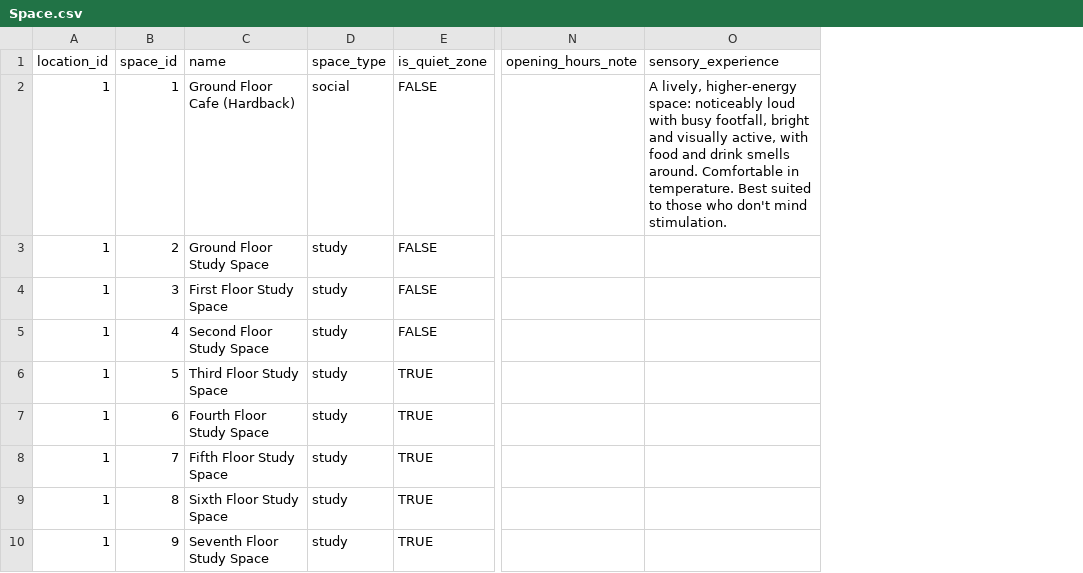
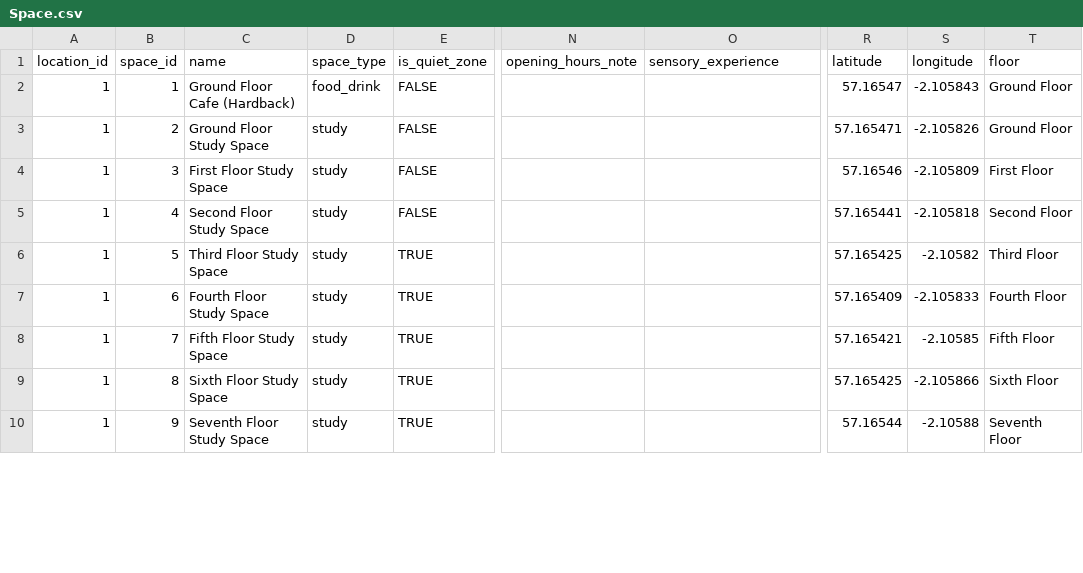
Before and after one commit to TeamBravoUoA/UoASensoryMap, a CSV file: data/Space.csv, drawn as a sheet; only a part is shown, gaps mark what is left out; the diff covers the shown part only; the diff names each change by its address in the sheet, - before the commit and + after, or states it on an @@ line.

Commit message:
Updated Space coordinates

```diff
--- a/data/Space.csv
+++ b/data/Space.csv
+column R (latitude), rows 2-10: 57.16547 | 57.165471 | 57.16546 | 57.165441 | 57.165425 | 57.165409 | 57.165421 | 57.165425 | 57.16544
+column S (longitude), rows 2-10: -2.105843 | -2.105826 | -2.105809 | -2.105818 | -2.10582 | -2.105833 | -2.10585 | -2.105866 | -2.10588
+column T (floor), rows 2-10: Ground Floor | Ground Floor | First Floor | Second Floor | Third Floor | Fourth Floor | Fifth Floor | Sixth Floor | Seventh Floor
-D2 (space_type): social
+D2 (space_type): food_drink
-O2 (sensory_experience): A lively, higher-energy space: noticeably loud with busy footfall, bright and visually active, with food and drink smells around. Comfortable in temperature. Best suited to those who don't mind stimulation.
+O2 (sensory_experience): (empty)
```
Also changed, not shown: 56 edited cells elsewhere in this file.
